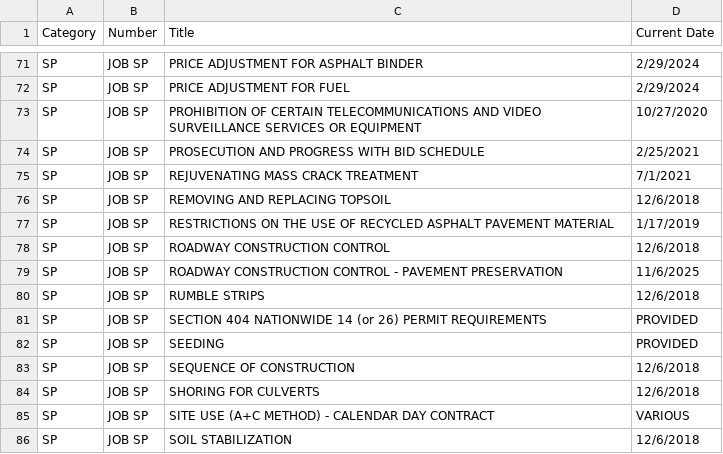
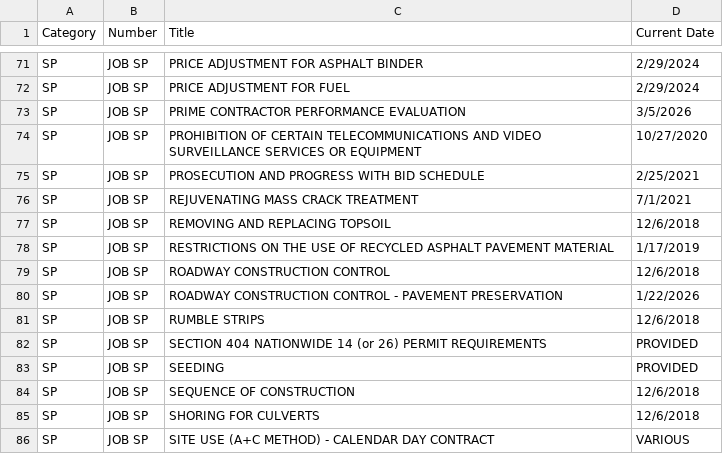
Before and after one commit to niwesh-ardot/ARDOT-CCD-Toolkit, a CSV file: data/WhereandWhenList.csv, drawn as a sheet; only a part is shown, gaps mark what is left out; the shorter side is filled out with more unchanged rows.

Commit message:
Changes in SS/SP List for and Go List for March 2026

```diff
--- a/data/WhereandWhenList.csv
+++ b/data/WhereandWhenList.csv
@@ -72,2 +72,3 @@ SP,JOB SP,PRICE ADJUSTMENT FOR ASPHALT BINDER,2/29/2024
 SP,JOB SP,PRICE ADJUSTMENT FOR FUEL,2/29/2024
+SP,JOB SP,PRIME CONTRACTOR PERFORMANCE EVALUATION,3/5/2026
 SP,JOB SP,PROHIBITION OF CERTAIN TELECOMMUNICATIONS AND VIDEO SURVEILLANCE SERVICES OR EQUIPMENT,10/27/2020
@@ -78,3 +79,3 @@ SP,JOB SP,RESTRICTIONS ON THE USE OF RECYCLED ASPHALT PAVEMENT MATERIAL,1/17/201
 SP,JOB SP,ROADWAY CONSTRUCTION CONTROL,12/6/2018
-SP,JOB SP,ROADWAY CONSTRUCTION CONTROL - PAVEMENT PRESERVATION,11/6/2025
+SP,JOB SP,ROADWAY CONSTRUCTION CONTROL - PAVEMENT PRESERVATION,1/22/2026
 SP,JOB SP,RUMBLE STRIPS,12/6/2018
```
